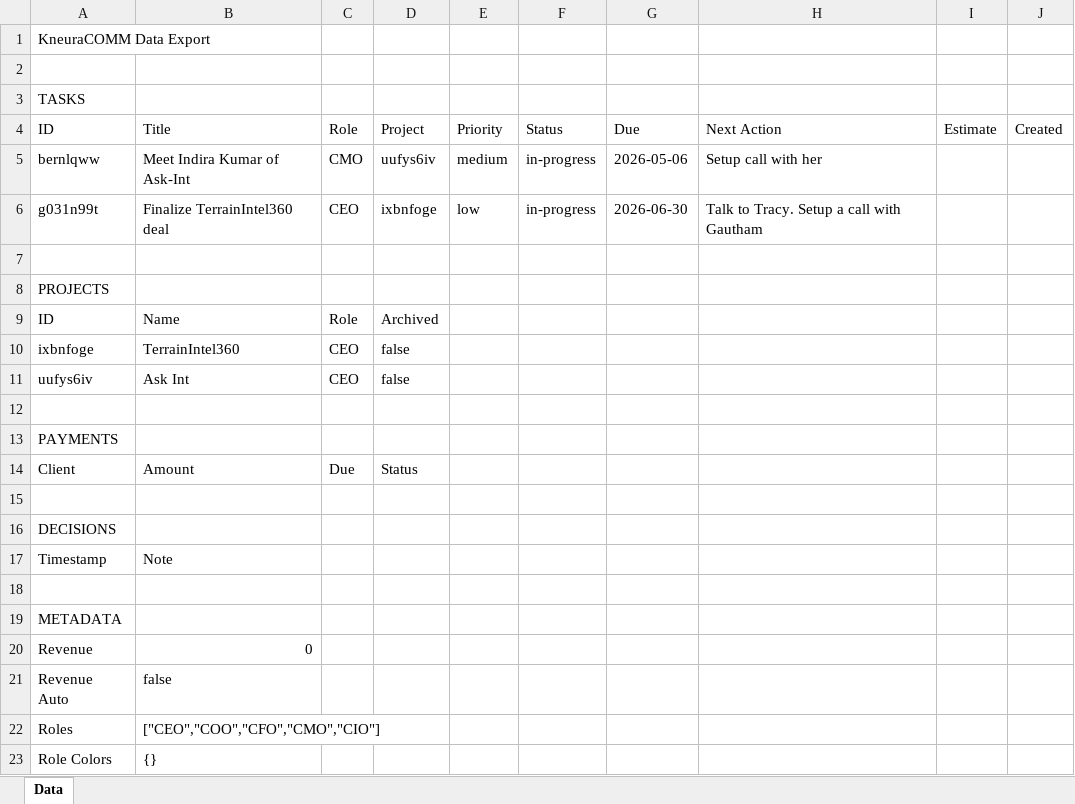
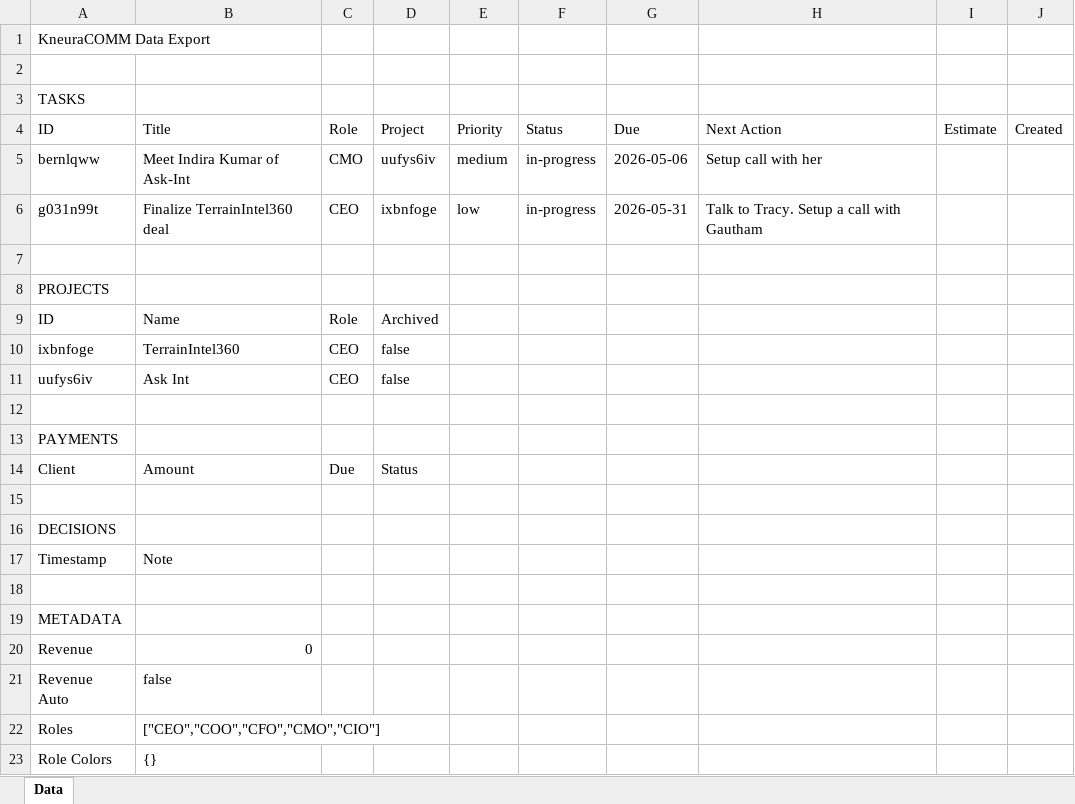
Before and after one commit to kneuralabs/comm, an Excel workbook: data.xlsx, sheet Data, drawn as a sheet; values as stored, in another font and other column widths than the file's, no borders; the diff names each change by its address in the sheet, - before the commit and + after, or states it on an @@ line.

Commit message:
Update data from KneuraCOMM

```diff
--- a/data.xlsx (sheet Data)
+++ b/data.xlsx (sheet Data)
-G6: 2026-06-30
+G6: 2026-05-31
```
